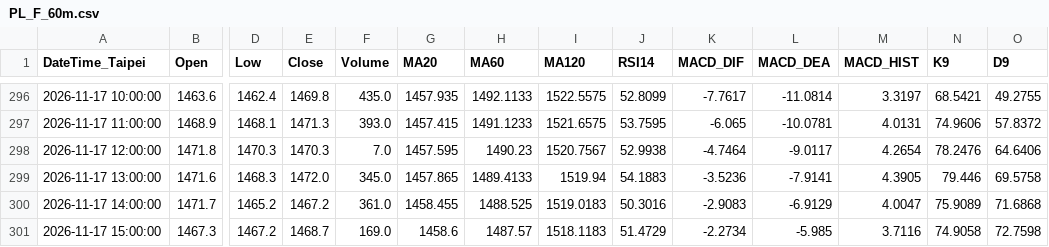
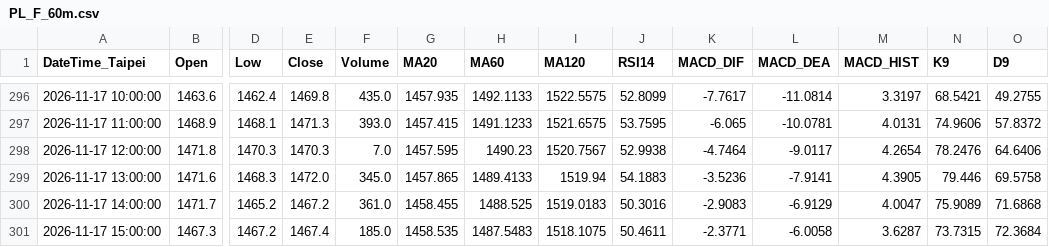
Before and after one commit to orangeai/market-scan, a CSV file: data/latest/bars/PL_F_60m.csv, drawn as a sheet; only a part is shown, gaps mark what is left out; the diff names each change by its address in the sheet, - before the commit and + after, or states it on an @@ line.

```diff
--- a/data/latest/bars/PL_F_60m.csv
+++ b/data/latest/bars/PL_F_60m.csv
-E301 (Close): 1468.7
+E301 (Close): 1467.4
-F301 (Volume): 169.0
+F301 (Volume): 185.0
-G301 (MA20): 1458.6
+G301 (MA20): 1458.535
-H301 (MA60): 1487.57
+H301 (MA60): 1487.5483
-I301 (MA120): 1518.1183
+I301 (MA120): 1518.1075
-J301 (RSI14): 51.4729
+J301 (RSI14): 50.4611
-K301 (MACD_DIF): -2.2734
+K301 (MACD_DIF): -2.3771
-L301 (MACD_DEA): -5.985
+L301 (MACD_DEA): -6.0058
-M301 (MACD_HIST): 3.7116
+M301 (MACD_HIST): 3.6287
-N301 (K9): 74.9058
+N301 (K9): 73.7315
-O301 (D9): 72.7598
+O301 (D9): 72.3684
```
Also changed, not shown: data/latest/bars/BTC-USD_60m.csv, data/latest/bars/BZ_F_60m.csv, 14 other files.
